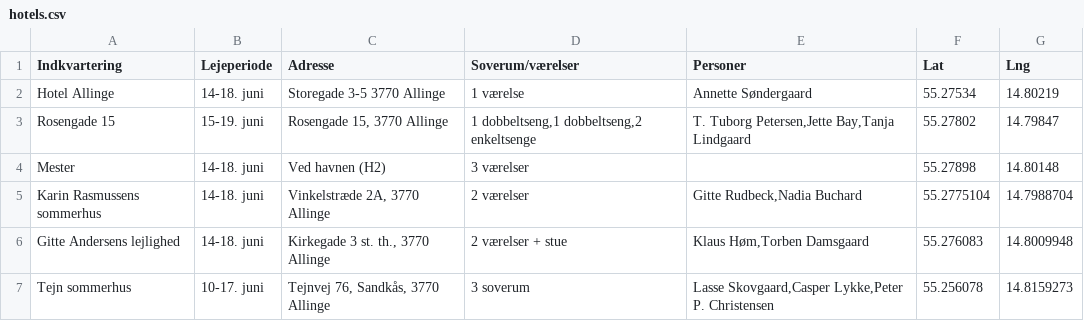
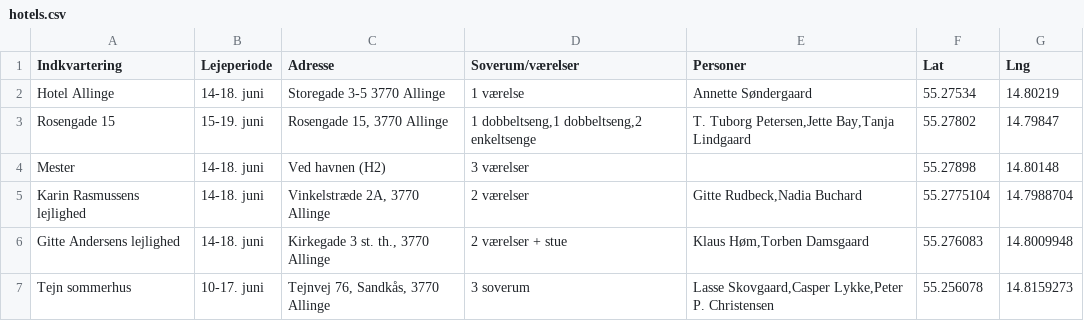
Before and after one commit to boh1996/manner, a CSV file: data/hotels.csv, drawn as a sheet.

```diff
--- a/data/hotels.csv
+++ b/data/hotels.csv
@@ -4,3 +4,3 @@ Rosengade 15,15-19. juni,"Rosengade 15, 3770 Allinge","1 dobbeltseng,1 dobbeltse
 Mester,14-18. juni,Ved havnen (H2),3 værelser,,55.27898,14.80148
-Karin Rasmussens sommerhus,14-18. juni,"Vinkelstræde 2A, 3770 Allinge",2 værelser,"Gitte Rudbeck,Nadia Buchard",55.2775104,14.7988704
+Karin Rasmussens lejlighed,14-18. juni,"Vinkelstræde 2A, 3770 Allinge",2 værelser,"Gitte Rudbeck,Nadia Buchard",55.2775104,14.7988704
 Gitte Andersens lejlighed,14-18. juni,"Kirkegade 3 st. th., 3770 Allinge",2 værelser + stue,"Klaus Høm,Torben Damsgaard",55.276083,14.8009948
```
Also changed, not shown: data/politicians.csv, data/restaurants.csv, 13 other files.
